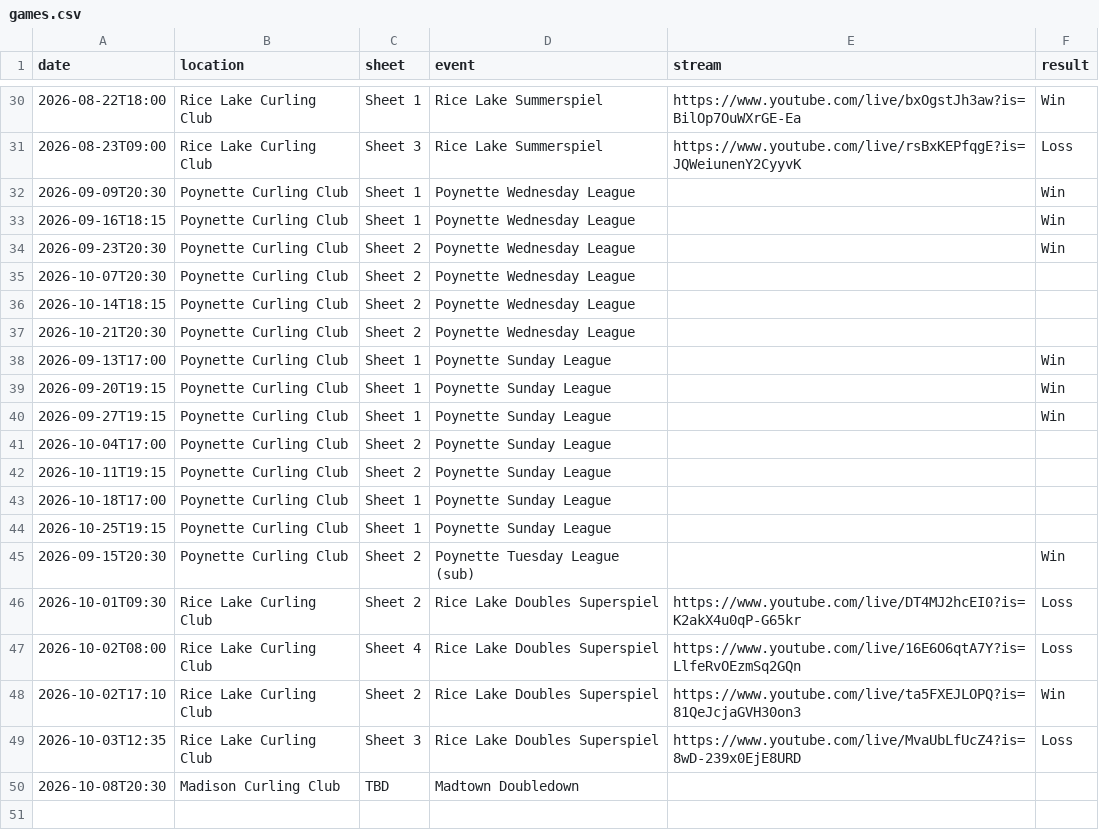
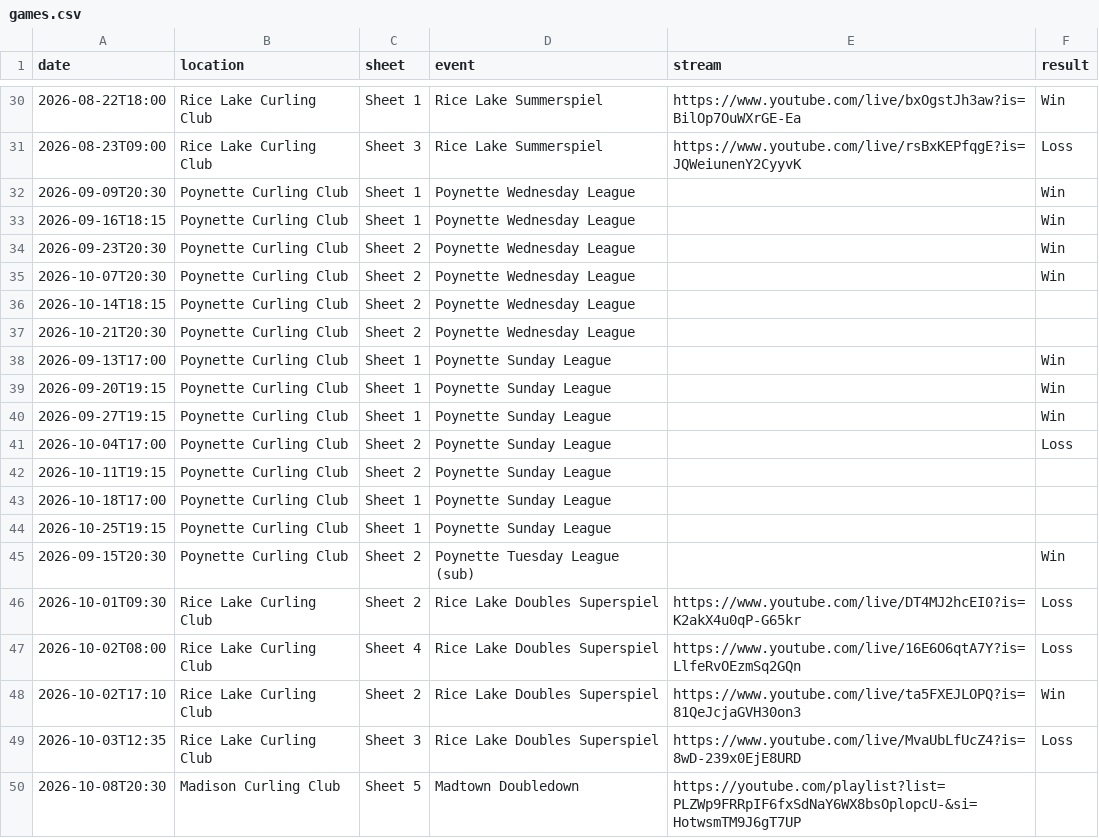
Before and after one commit to meganbanaski/meganbanaski.github.io, a CSV file: CurlingGames/games.csv, drawn as a sheet; only a part is shown, gaps mark what is left out.

Commit message:
Update games.csv

```diff
--- a/CurlingGames/games.csv
+++ b/CurlingGames/games.csv
@@ -34,3 +34,3 @@ date,location,sheet,event,stream,result
 2026-09-23T20:30,Poynette Curling Club,Sheet 2,Poynette Wednesday League,,Win
-2026-10-07T20:30,Poynette Curling Club,Sheet 2,Poynette Wednesday League,,
+2026-10-07T20:30,Poynette Curling Club,Sheet 2,Poynette Wednesday League,,Win
 2026-10-14T18:15,Poynette Curling Club,Sheet 2,Poynette Wednesday League,,
@@ -40,3 +40,3 @@ date,location,sheet,event,stream,result
 2026-09-27T19:15,Poynette Curling Club,Sheet 1,Poynette Sunday League,,Win
-2026-10-04T17:00,Poynette Curling Club,Sheet 2,Poynette Sunday League,,
+2026-10-04T17:00,Poynette Curling Club,Sheet 2,Poynette Sunday League,,Loss
 2026-10-11T19:15,Poynette Curling Club,Sheet 2,Poynette Sunday League,,
@@ -49,2 +49,2 @@ date,location,sheet,event,stream,result
 2026-10-03T12:35,Rice Lake Curling Club,Sheet 3,Rice Lake Doubles Superspiel,https://www.youtube.com/live/MvaUbLfUcZ4?is=8wD-239x0EjE8URD,Loss
-2026-10-08T20:30,Madison Curling Club,TBD,Madtown Doubledown,,
+2026-10-08T20:30,Madison Curling Club,Sheet 5,Madtown Doubledown,https://youtube.com/playlist?list=PLZWp9FRRpIF6fxSdNaY6WX8bsOplopcU-&si=HotwsmTM9J6gT7UP,
```
